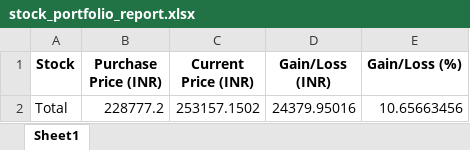
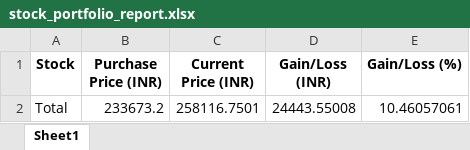
Before and after one commit to sujoy743175/stock_portfolio, an Excel workbook: stock_portfolio_report.xlsx, sheet Sheet1, drawn as a sheet; values as stored, in another font and other column widths than the file's, no borders; removed rows and columns are numbered as before the commit, all else as after; the diff names each change by its address in the sheet, - before the commit and + after, or states it on an @@ line.

```diff
--- a/stock_portfolio_report.xlsx (sheet Sheet1)
+++ b/stock_portfolio_report.xlsx (sheet Sheet1)
-row 2: Total | 228777.2 | 253157.1502 | 24379.95016 | 10.65663456
+row 2: Total | 233673.2 | 258116.7501 | 24443.55008 | 10.46057061
```
Also changed, not shown: 2 other files.
